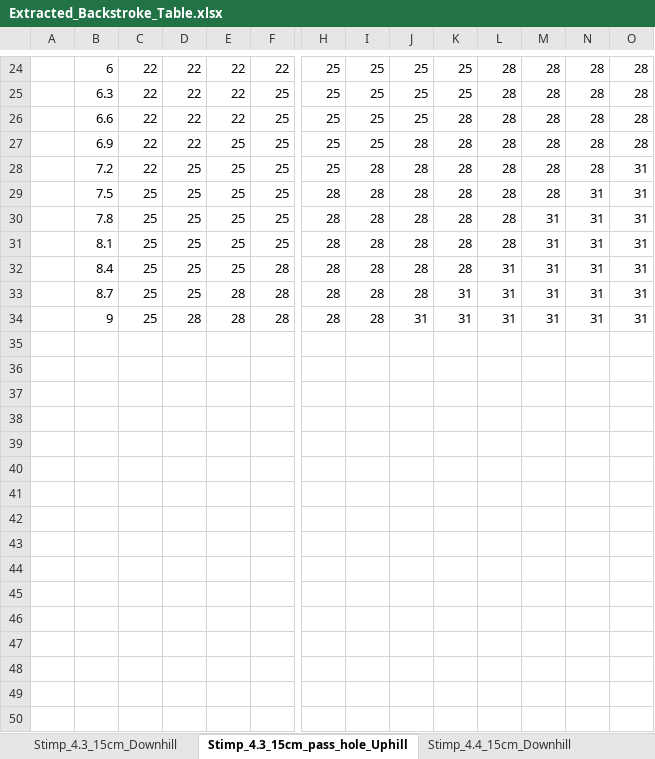
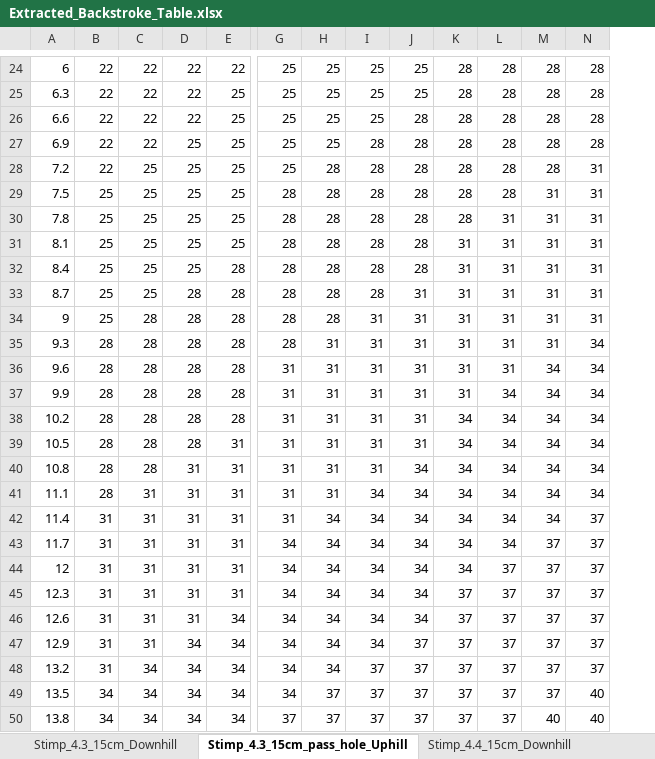
Before and after one commit to thangdh73/putting-backstroke-calculator, an Excel workbook: data/Extracted_Backstroke_Table.xlsx, sheet Stimp_4.3_15cm_pass_hole_Uphill, drawn as a sheet; only a part is shown, gaps mark what is left out; values as stored, in another font and other column widths than the file's, no borders; conditional formats not drawn; removed rows and columns are numbered as before the commit, all else as after; rows hold the shown columns only; the diff covers the shown part only; the diff names each change by its address in the sheet, - before the commit and + after, or states it on an @@ line.

```diff
--- a/data/Extracted_Backstroke_Table.xlsx (sheet Stimp_4.3_15cm_pass_hole_Uphill)
+++ b/data/Extracted_Backstroke_Table.xlsx (sheet Stimp_4.3_15cm_pass_hole_Uphill)
-column A, empty
-K31: 28
+K31: 31
+row 35: 9.3 | 28 | 28 | 28 | 28 | 28 | 31 | 31 | 31 | 31 | 31 | 31 | 34
+row 36: 9.6 | 28 | 28 | 28 | 28 | 31 | 31 | 31 | 31 | 31 | 31 | 34 | 34
+row 37: 9.9 | 28 | 28 | 28 | 28 | 31 | 31 | 31 | 31 | 31 | 34 | 34 | 34
+row 38: 10.2 | 28 | 28 | 28 | 28 | 31 | 31 | 31 | 31 | 34 | 34 | 34 | 34
+row 39: 10.5 | 28 | 28 | 28 | 31 | 31 | 31 | 31 | 31 | 34 | 34 | 34 | 34
+row 40: 10.8 | 28 | 28 | 31 | 31 | 31 | 31 | 31 | 34 | 34 | 34 | 34 | 34
+row 41: 11.1 | 28 | 31 | 31 | 31 | 31 | 31 | 34 | 34 | 34 | 34 | 34 | 34
+row 42: 11.4 | 31 | 31 | 31 | 31 | 31 | 34 | 34 | 34 | 34 | 34 | 34 | 37
+row 43: 11.7 | 31 | 31 | 31 | 31 | 34 | 34 | 34 | 34 | 34 | 34 | 37 | 37
+row 44: 12 | 31 | 31 | 31 | 31 | 34 | 34 | 34 | 34 | 34 | 37 | 37 | 37
+row 45: 12.3 | 31 | 31 | 31 | 31 | 34 | 34 | 34 | 34 | 37 | 37 | 37 | 37
+row 46: 12.6 | 31 | 31 | 31 | 34 | 34 | 34 | 34 | 34 | 37 | 37 | 37 | 37
+row 47: 12.9 | 31 | 31 | 34 | 34 | 34 | 34 | 34 | 37 | 37 | 37 | 37 | 37
+row 48: 13.2 | 31 | 34 | 34 | 34 | 34 | 34 | 37 | 37 | 37 | 37 | 37 | 37
+row 49: 13.5 | 34 | 34 | 34 | 34 | 34 | 37 | 37 | 37 | 37 | 37 | 37 | 40
+row 50: 13.8 | 34 | 34 | 34 | 34 | 37 | 37 | 37 | 37 | 37 | 37 | 40 | 40
```
Also changed, not shown: 21 added rows elsewhere in this sheet, sheet Stimp_4.3_15cm_Downhill, sheet Stimp_4.4_15cm_Downhill, sheet Stimp_4.6_15cm_Downhill, sheet Stimp_4.4_15cm_pass_hole_Uphill, sheet Stimp_4.6_15cm_pass_hole_Uphill, sheet Stimp_3.4_30cm_Downhill, 17 more sheets, 2 other files.
